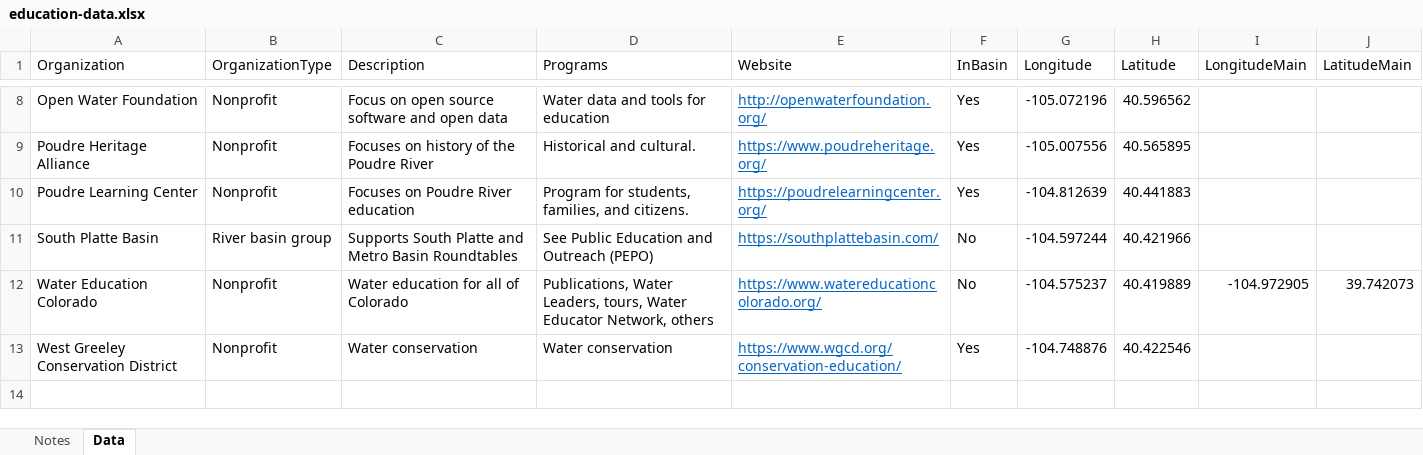
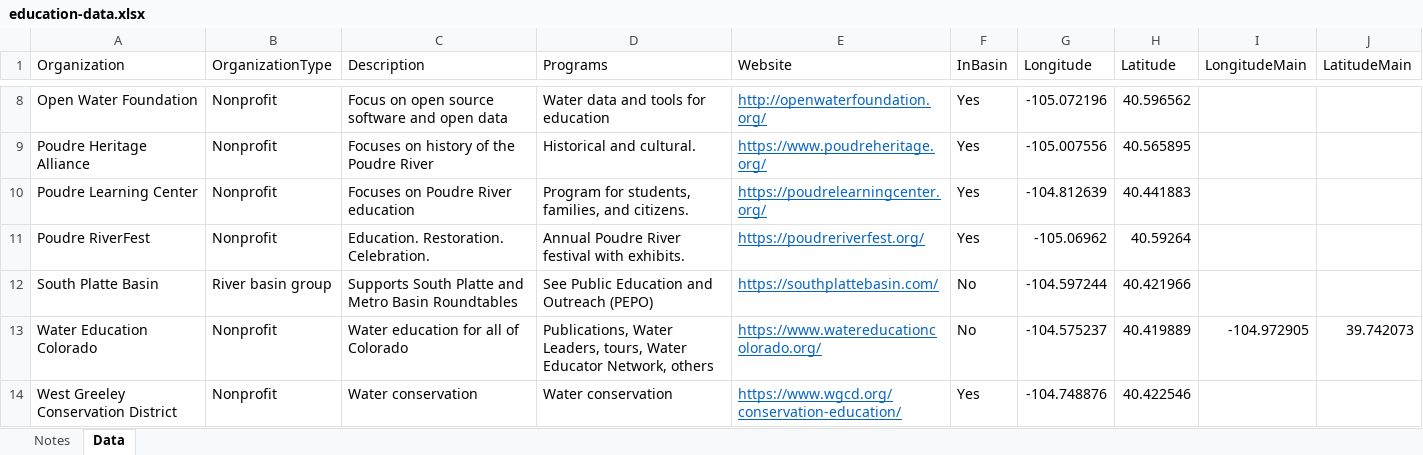
Before and after one commit to OpenWaterFoundation/owf-infomapper-poudre, an Excel workbook: workflow/BasinEntities/Education-Organizations/data/education-data.xlsx, sheet Data, drawn as a sheet; only a part is shown, gaps mark what is left out; values as stored, in another font and other column widths than the file's, no borders; the diff names each change by its address in the sheet, - before the commit and + after, or states it on an @@ line.

```diff
--- a/workflow/BasinEntities/Education-Organizations/data/education-data.xlsx (sheet Data)
+++ b/workflow/BasinEntities/Education-Organizations/data/education-data.xlsx (sheet Data)
+row 11: Poudre RiverFest | Nonprofit | Education. Restoration. Celebration. | Annual Poudre River festival with exhibits. | https://poudreriverfest.org/ | Yes | -105.06962 | 40.59264
```
Also changed, not shown: workflow/BasinEntities/Agriculture-FoodAndDairies/data/local-food-data.xlsx, 7 other files.
